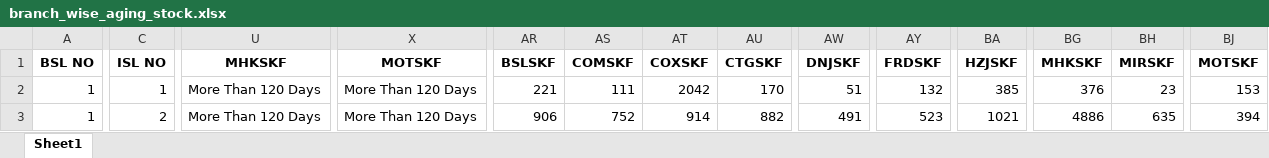
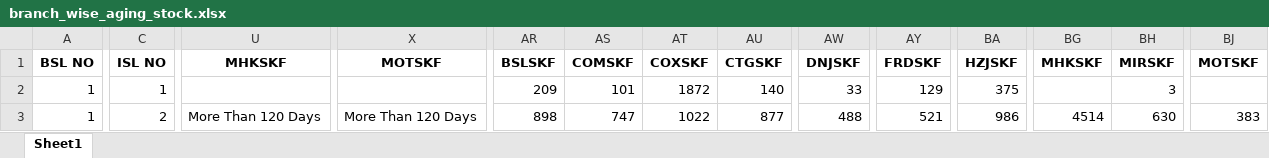
Before and after one commit to RoyelBee/GPM_new, an Excel workbook: Data/branch_wise_aging_stock.xlsx, sheet Sheet1, drawn as a sheet; only a part is shown, gaps mark what is left out; values as stored, in another font and other column widths than the file's, no borders; the diff covers the shown part only; the diff names each change by its address in the sheet, - before the commit and + after, or states it on an @@ line.

```diff
--- a/Data/branch_wise_aging_stock.xlsx (sheet Sheet1)
+++ b/Data/branch_wise_aging_stock.xlsx (sheet Sheet1)
-U2: More Than 120 Days
+U2: (empty)
-X2: More Than 120 Days
+X2: (empty)
-AR2: 221
+AR2: 209
-AS2: 111
+AS2: 101
-AT2: 2042
+AT2: 1872
-AU2: 170
+AU2: 140
-AW2: 51
+AW2: 33
-AY2: 132
+AY2: 129
-BA2: 385
+BA2: 375
-BG2: 376
+BG2: (empty)
-BH2: 23
+BH2: 3
-BJ2: 153
+BJ2: (empty)
-AR3: 906
+AR3: 898
-AS3: 752
+AS3: 747
-AT3: 914
+AT3: 1022
-AU3: 882
+AU3: 877
-AW3: 491
+AW3: 488
-AY3: 523
+AY3: 521
-BA3: 1021
+BA3: 986
-BG3: 4886
+BG3: 4514
-BH3: 635
+BH3: 630
-BJ3: 394
+BJ3: 383
```
Also changed, not shown: 1880 edited cells elsewhere in this sheet, Data/aging_stock_summary.xlsx, Data/gpm_data.xlsx, 24 other files.
